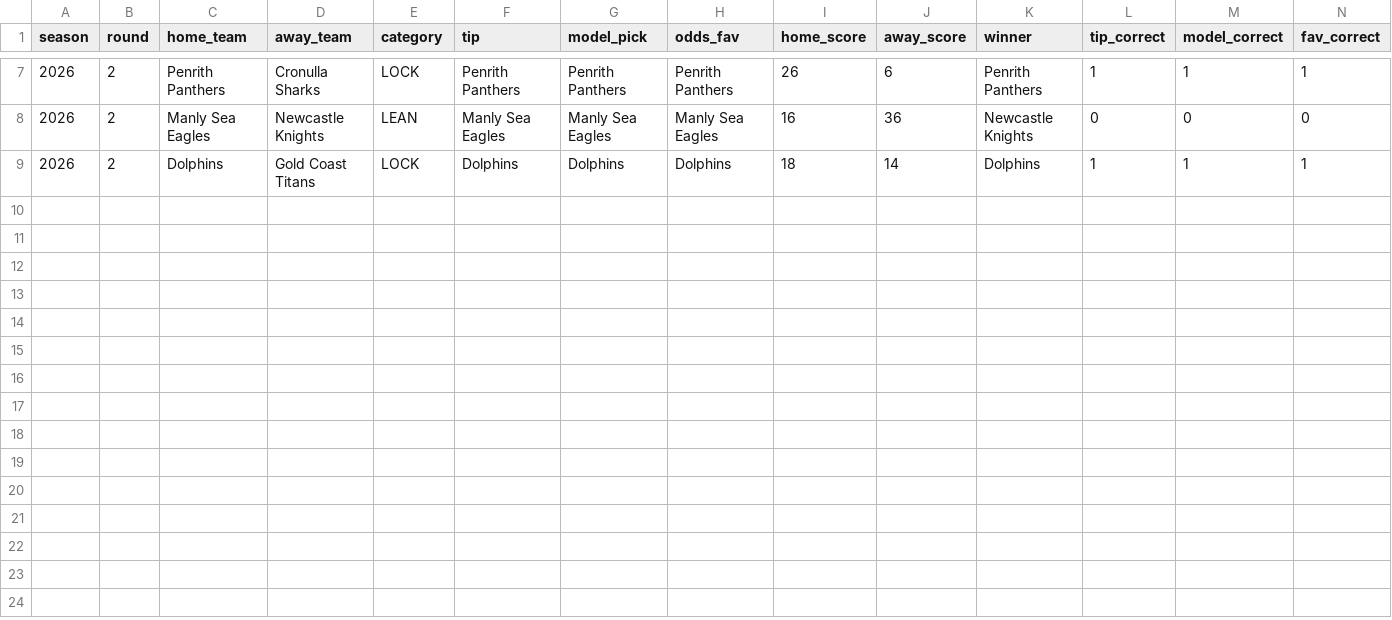
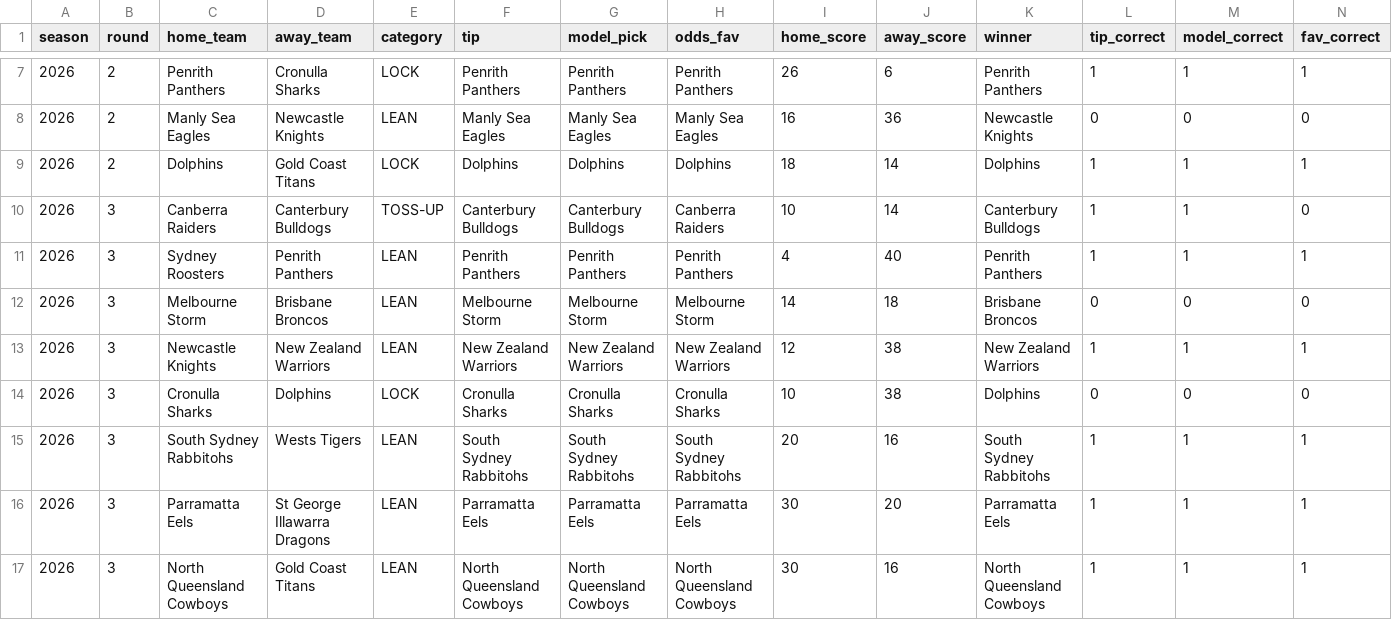
Before and after one commit to jordan-245/NRL-Predict, a CSV file: outputs/tipping_log_2026.csv, drawn as a sheet; only a part is shown, gaps mark what is left out; rows hold the shown columns only; the diff names each change by its address in the sheet, - before the commit and + after, or states it on an @@ line.

```diff
--- a/outputs/tipping_log_2026.csv
+++ b/outputs/tipping_log_2026.csv
+row 10: 2026 | 3 | Canberra Raiders | Canterbury Bulldogs | TOSS-UP | Canterbury Bulldogs | Canterbury Bulldogs | Canberra Raiders | 10 | 14 | Canterbury Bulldogs | 1 | 1 | 0
+row 11: 2026 | 3 | Sydney Roosters | Penrith Panthers | LEAN | Penrith Panthers | Penrith Panthers | Penrith Panthers | 4 | 40 | Penrith Panthers | 1 | 1 | 1
+row 12: 2026 | 3 | Melbourne Storm | Brisbane Broncos | LEAN | Melbourne Storm | Melbourne Storm | Melbourne Storm | 14 | 18 | Brisbane Broncos | 0 | 0 | 0
+row 13: 2026 | 3 | Newcastle Knights | New Zealand Warriors | LEAN | New Zealand Warriors | New Zealand Warriors | New Zealand Warriors | 12 | 38 | New Zealand Warriors | 1 | 1 | 1
+row 14: 2026 | 3 | Cronulla Sharks | Dolphins | LOCK | Cronulla Sharks | Cronulla Sharks | Cronulla Sharks | 10 | 38 | Dolphins | 0 | 0 | 0
+row 15: 2026 | 3 | South Sydney Rabbitohs | Wests Tigers | LEAN | South Sydney Rabbitohs | South Sydney Rabbitohs | South Sydney Rabbitohs | 20 | 16 | South Sydney Rabbitohs | 1 | 1 | 1
+row 16: 2026 | 3 | Parramatta Eels | St George Illawarra Dragons | LEAN | Parramatta Eels | Parramatta Eels | Parramatta Eels | 30 | 20 | Parramatta Eels | 1 | 1 | 1
+row 17: 2026 | 3 | North Queensland Cowboys | Gold Coast Titans | LEAN | North Queensland Cowboys | North Queensland Cowboys | North Queensland Cowboys | 30 | 16 | North Queensland Cowboys | 1 | 1 | 1
```
Also changed, not shown: outputs/evaluation/season_2026.csv, outputs/reports/v4_results_comparison.csv, 19 other files.
